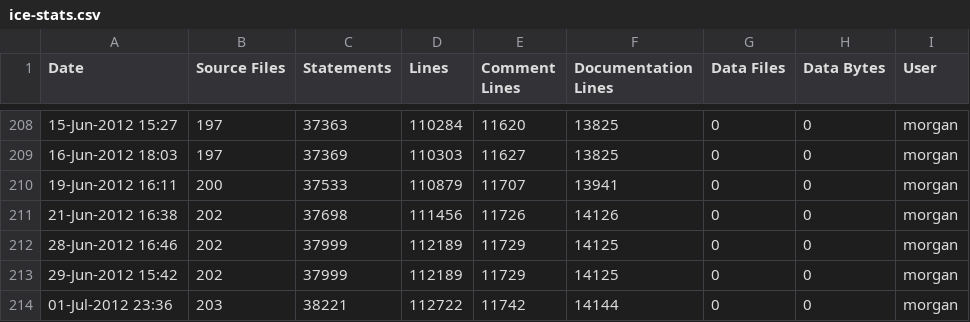
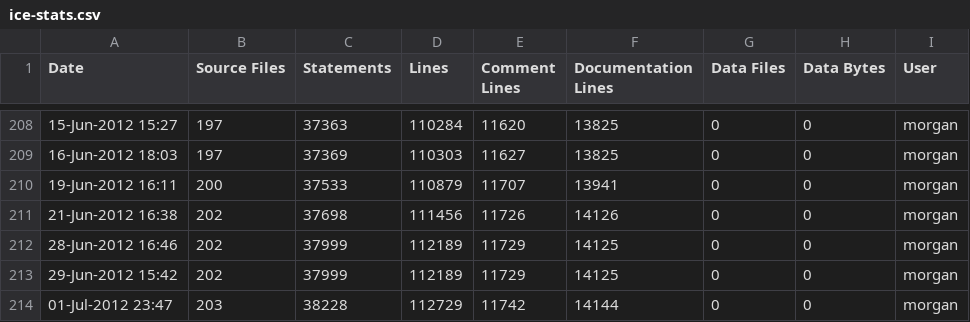
Before and after one commit to A7med-Shoukry/g3d, a CSV file: G3D9/GLG3D.lib/ice-stats.csv, drawn as a sheet; only a part is shown, gaps mark what is left out.

```diff
--- a/G3D9/GLG3D.lib/ice-stats.csv
+++ b/G3D9/GLG3D.lib/ice-stats.csv
@@ -213,2 +213,2 @@
 29-Jun-2012 15:42,202,37999,112189,11729,14125,0,0,"morgan",""
-01-Jul-2012 23:36,203,38221,112722,11742,14144,0,0,"morgan",""
+01-Jul-2012 23:47,203,38228,112729,11742,14144,0,0,"morgan",""
```
Also changed, not shown: G3D9/G3D.lib/ice-stats.csv, 2 other files.
